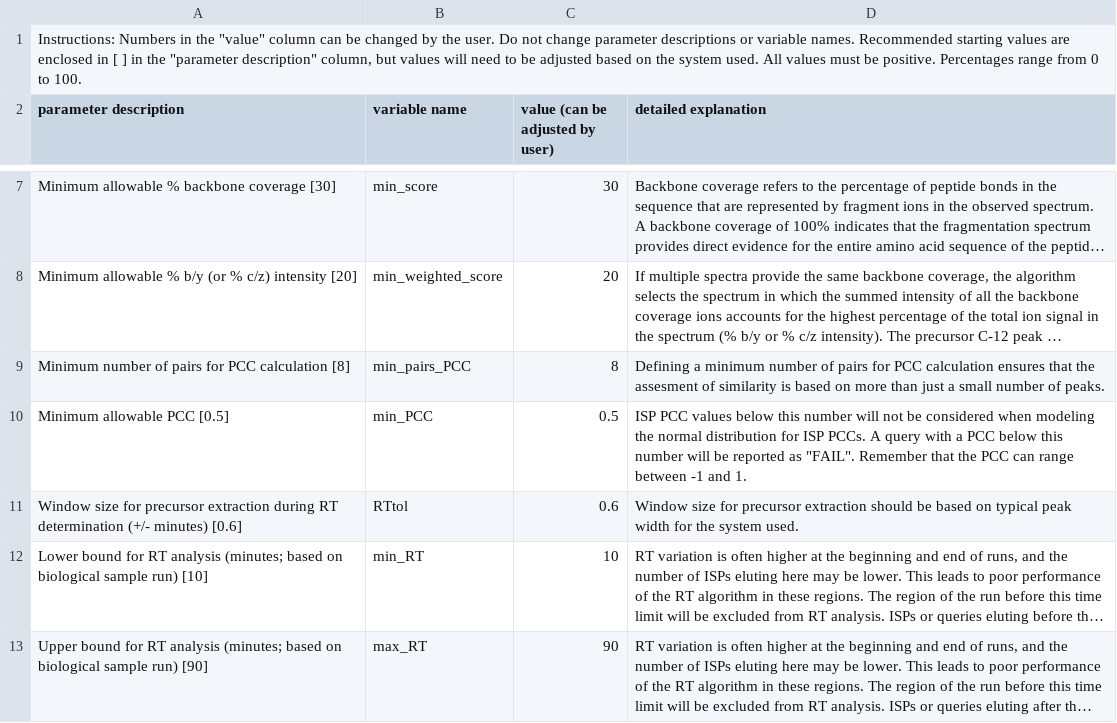
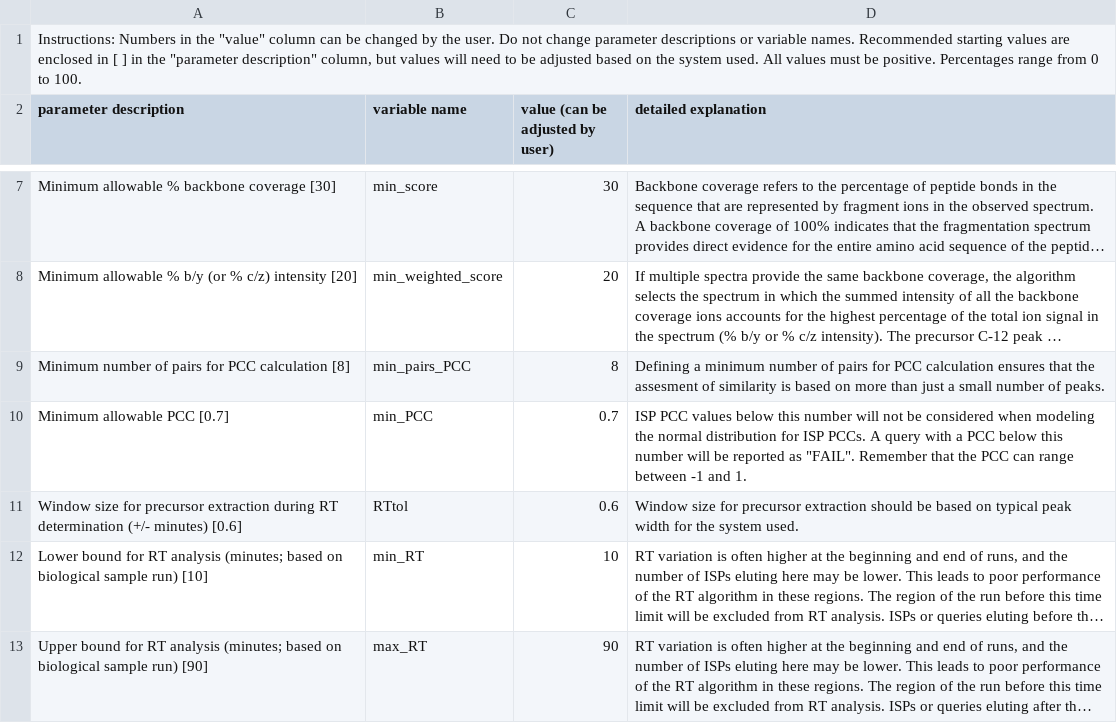
Before and after one commit to Delong-Lab/PSM_validator, a CSV file: parameters/settings.csv, drawn as a sheet; only a part is shown, gaps mark what is left out; long unchanged cells end in …; the diff names each change by its address in the sheet, - before the commit and + after, or states it on an @@ line.

```diff
--- a/parameters/settings.csv
+++ b/parameters/settings.csv
-A10 (parameter description): Minimum allowable PCC [0.5]
+A10 (parameter description): Minimum allowable PCC [0.7]
-C10 (value (can be adjusted by user)): 0.5
+C10 (value (can be adjusted by user)): 0.7
```
Also changed, not shown: parameters/msconvert_settings.csv, parameters/queries.csv.
